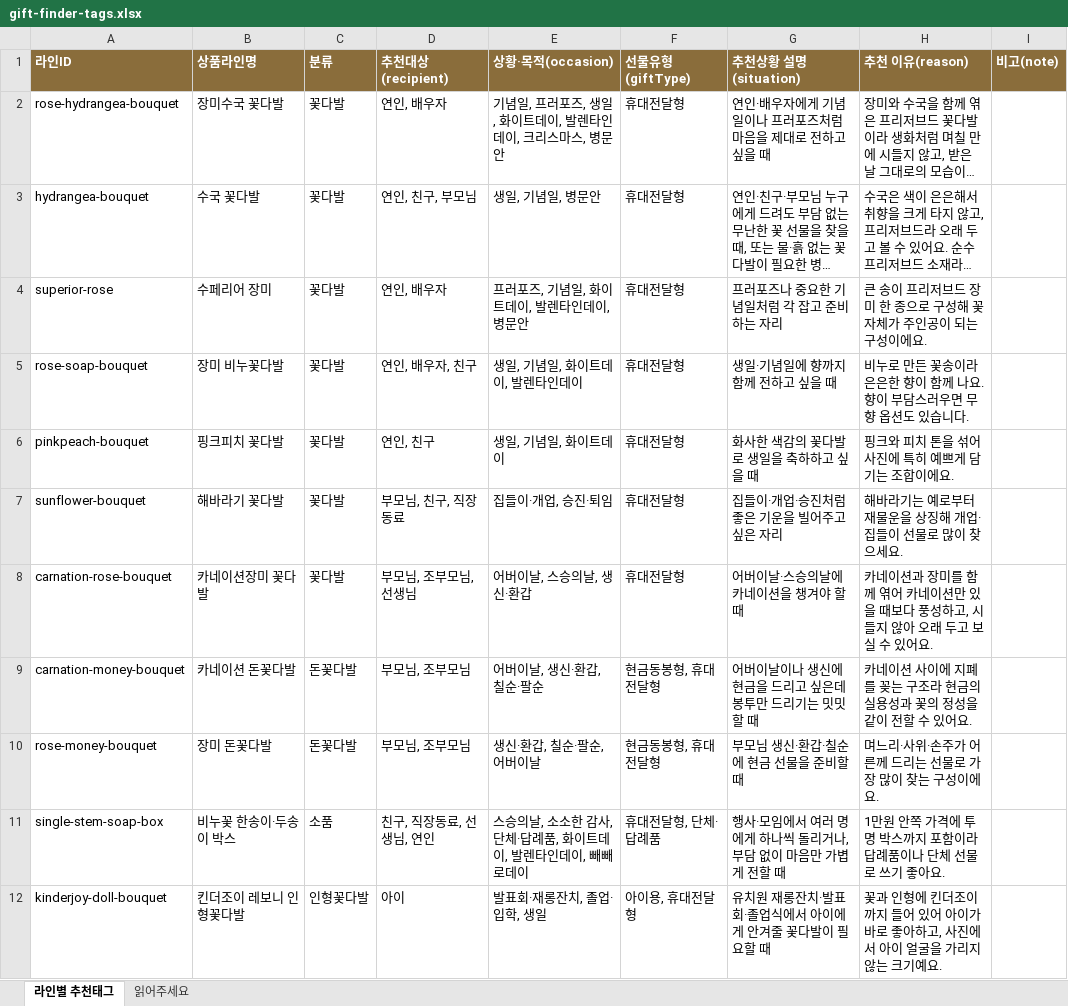
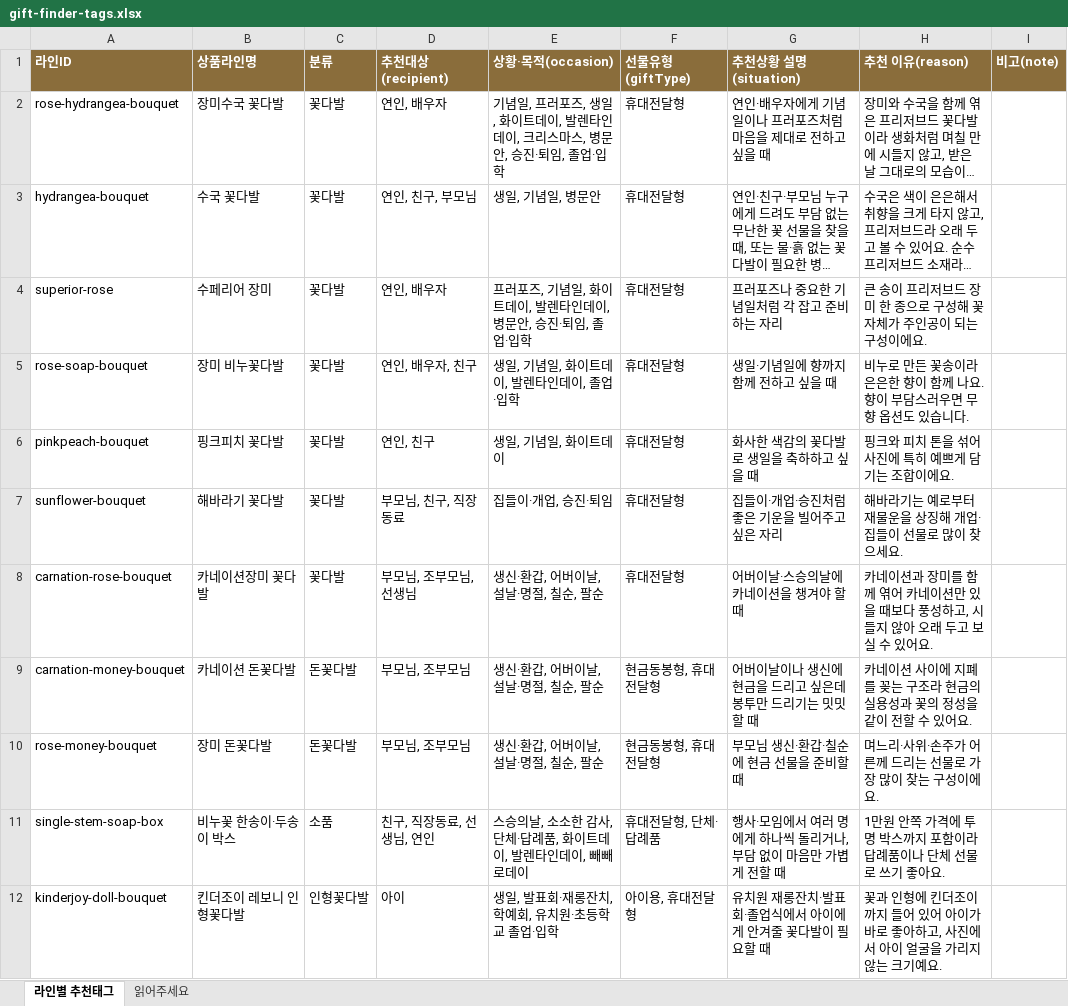
Before and after one commit to bigcarl7171-oss/techa-automation, an Excel workbook: docs/gift-finder-tags.xlsx, sheet 라인별 추천태그, drawn as a sheet; only a part is shown; long unchanged cells end in …; values as stored, in another font and other column widths than the file's, no borders; the diff covers the shown part only; the diff names each change by its address in the sheet, - before the commit and + after, or states it on an @@ line.

```diff
--- a/docs/gift-finder-tags.xlsx (sheet 라인별 추천태그)
+++ b/docs/gift-finder-tags.xlsx (sheet 라인별 추천태그)
-E2 (상황·목적(occasion)): …, 병문안
+E2 (상황·목적(occasion)): …, 병문안, 승진·퇴임, 졸업·입학
-E4 (상황·목적(occasion)): 프러포즈, 기념일, 화이트데이, 발렌타인데이, 병문안
+E4 (상황·목적(occasion)): 프러포즈, 기념일, 화이트데이, 발렌타인데이, 병문안, 승진·퇴임, 졸업·입학
-E5 (상황·목적(occasion)): 생일, 기념일, 화이트데이, 발렌타인데이
+E5 (상황·목적(occasion)): 생일, 기념일, 화이트데이, 발렌타인데이, 졸업·입학
-E8 (상황·목적(occasion)): 어버이날, 스승의날, 생신·환갑
+E8 (상황·목적(occasion)): 생신·환갑, 어버이날, 설날·명절, 칠순, 팔순
-E9 (상황·목적(occasion)): 어버이날, 생신·환갑, 칠순·팔순
+E9 (상황·목적(occasion)): 생신·환갑, 어버이날, 설날·명절, 칠순, 팔순
-E10 (상황·목적(occasion)): 생신·환갑, 칠순·팔순, 어버이날
+E10 (상황·목적(occasion)): 생신·환갑, 어버이날, 설날·명절, 칠순, 팔순
-E12 (상황·목적(occasion)): 발표회·재롱잔치, 졸업·입학, 생일
+E12 (상황·목적(occasion)): 생일, 발표회·재롱잔치, 학예회, 유치원·초등학교 졸업·입학
```
Also changed, not shown: 8 edited cells elsewhere in this sheet, 1 other file.
